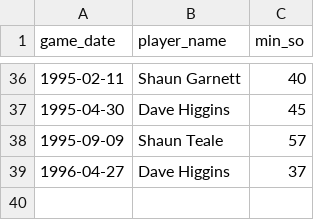
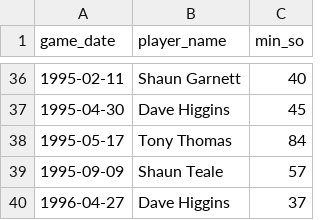
Before and after one commit to petebrown/complete-record, a CSV file: seasons/manual/cards_red.csv, drawn as a sheet; only a part is shown, gaps mark what is left out; the diff names each change by its address in the sheet, - before the commit and + after, or states it on an @@ line.

```diff
--- a/seasons/manual/cards_red.csv
+++ b/seasons/manual/cards_red.csv
+row 38: 1995-05-17 | Tony Thomas | 84
```
Also changed, not shown: seasons/manual/cards_yellow.csv, seasons/manual/goal_mins.csv, 2 other files.
